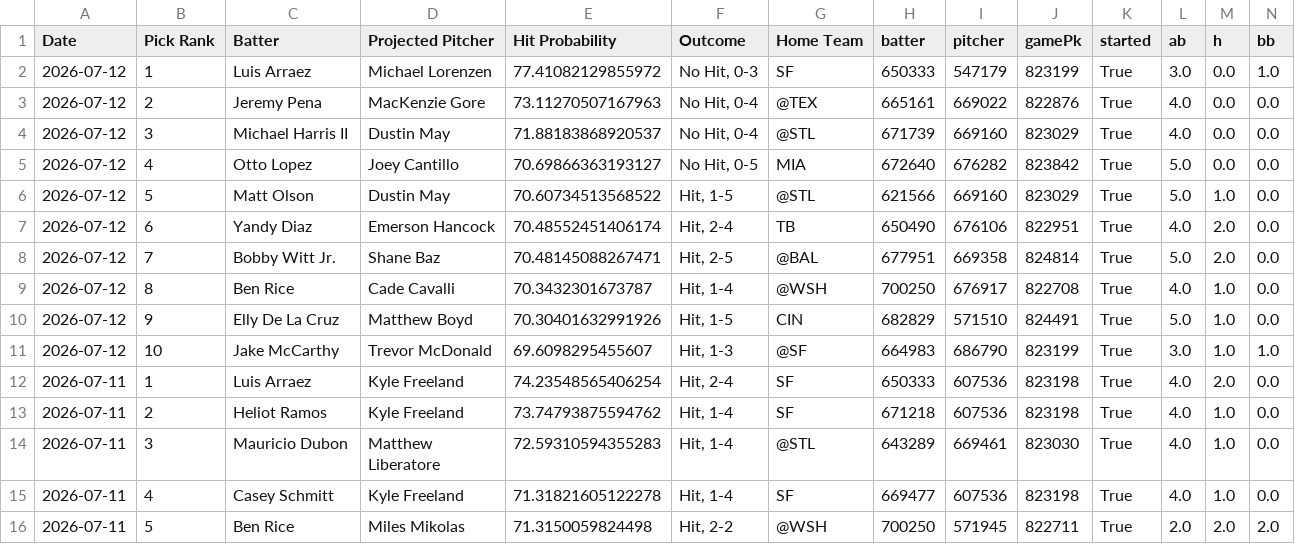
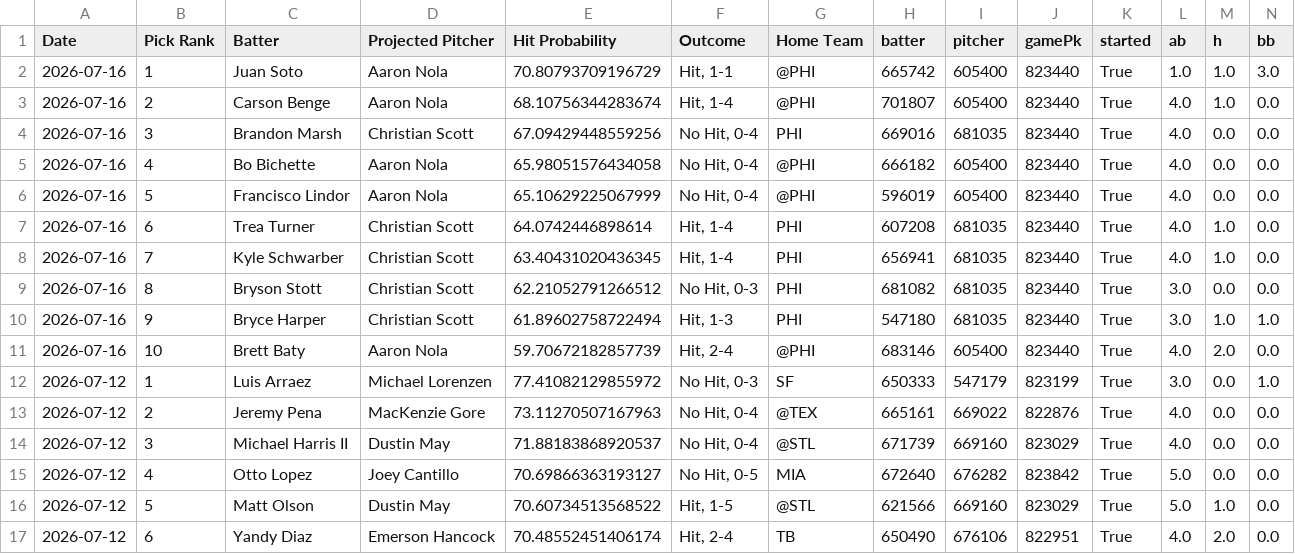
Before and after one commit to TheBreakdownPoint/PickHelper, a CSV file: history.csv, drawn as a sheet; only a part is shown; the shorter side is filled out with more unchanged rows; rows hold the shown columns only; the diff names each change by its address in the sheet, - before the commit and + after, or states it on an @@ line.

Commit message:
Daily history update 2026-07-17 14:00:07

```diff
--- a/history.csv
+++ b/history.csv
+row 2: 2026-07-16 | 1 | Juan Soto | Aaron Nola | 70.80793709196729 | Hit, 1-1 | @PHI | 665742 | 605400 | 823440 | True | 1.0 | 1.0 | 3.0
+row 3: 2026-07-16 | 2 | Carson Benge | Aaron Nola | 68.10756344283674 | Hit, 1-4 | @PHI | 701807 | 605400 | 823440 | True | 4.0 | 1.0 | 0.0
+row 4: 2026-07-16 | 3 | Brandon Marsh | Christian Scott | 67.09429448559256 | No Hit, 0-4 | PHI | 669016 | 681035 | 823440 | True | 4.0 | 0.0 | 0.0
+row 5: 2026-07-16 | 4 | Bo Bichette | Aaron Nola | 65.98051576434058 | No Hit, 0-4 | @PHI | 666182 | 605400 | 823440 | True | 4.0 | 0.0 | 0.0
+row 6: 2026-07-16 | 5 | Francisco Lindor | Aaron Nola | 65.10629225067999 | No Hit, 0-4 | @PHI | 596019 | 605400 | 823440 | True | 4.0 | 0.0 | 0.0
+row 7: 2026-07-16 | 6 | Trea Turner | Christian Scott | 64.0742446898614 | Hit, 1-4 | PHI | 607208 | 681035 | 823440 | True | 4.0 | 1.0 | 0.0
+row 8: 2026-07-16 | 7 | Kyle Schwarber | Christian Scott | 63.40431020436345 | Hit, 1-4 | PHI | 656941 | 681035 | 823440 | True | 4.0 | 1.0 | 0.0
+row 9: 2026-07-16 | 8 | Bryson Stott | Christian Scott | 62.21052791266512 | No Hit, 0-3 | PHI | 681082 | 681035 | 823440 | True | 3.0 | 0.0 | 0.0
+row 10: 2026-07-16 | 9 | Bryce Harper | Christian Scott | 61.89602758722494 | Hit, 1-3 | PHI | 547180 | 681035 | 823440 | True | 3.0 | 1.0 | 1.0
+row 11: 2026-07-16 | 10 | Brett Baty | Aaron Nola | 59.70672182857739 | Hit, 2-4 | @PHI | 683146 | 605400 | 823440 | True | 4.0 | 2.0 | 0.0
```
